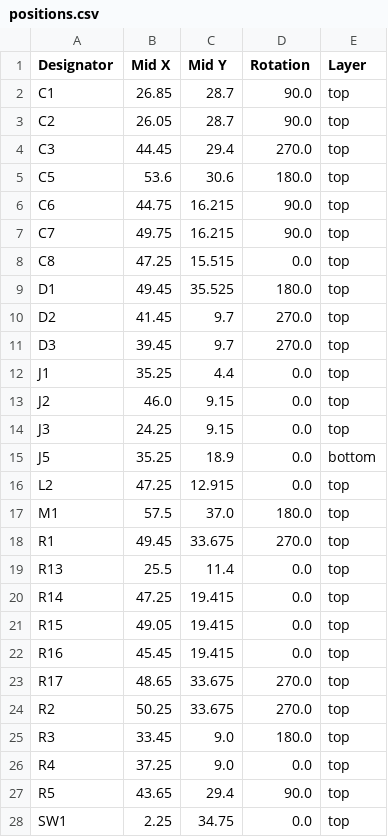
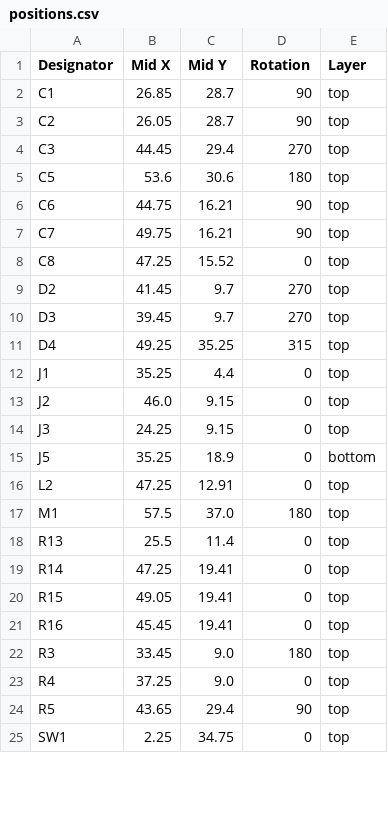
Before and after one commit to revk/ESP32-EnvMon, a CSV file: PCB/EnvMon/production/positions.csv, drawn as a sheet; only a part is shown; the diff covers the shown part only.

```diff
--- a/PCB/EnvMon/production/positions.csv
+++ b/PCB/EnvMon/production/positions.csv
@@ -1,28 +1,25 @@
 Designator,Mid X,Mid Y,Rotation,Layer
-C1,26.85,28.7,90.0,top
-C2,26.05,28.7,90.0,top
-C3,44.45,29.4,270.0,top
-C5,53.6,30.6,180.0,top
-C6,44.75,16.215,90.0,top
-C7,49.75,16.215,90.0,top
-C8,47.25,15.515,0.0,top
-D1,49.45,35.525,180.0,top
-D2,41.45,9.7,270.0,top
-D3,39.45,9.7,270.0,top
-J1,35.25,4.4,0.0,top
-J2,46.0,9.15,0.0,top
-J3,24.25,9.15,0.0,top
-J5,35.25,18.9,0.0,bottom
-L2,47.25,12.915,0.0,top
-M1,57.5,37.0,180.0,top
-R1,49.45,33.675,270.0,top
-R13,25.5,11.4,0.0,top
-R14,47.25,19.415,0.0,top
-R15,49.05,19.415,0.0,top
-R16,45.45,19.415,0.0,top
-R17,48.65,33.675,270.0,top
-R2,50.25,33.675,270.0,top
-R3,33.45,9.0,180.0,top
-R4,37.25,9.0,0.0,top
-R5,43.65,29.4,90.0,top
-SW1,2.25,34.75,0.0,top
+C1,26.85,28.7,90,top
+C2,26.05,28.7,90,top
+C3,44.45,29.4,270,top
+C5,53.6,30.6,180,top
+C6,44.75,16.21,90,top
+C7,49.75,16.21,90,top
+C8,47.25,15.52,0,top
+D2,41.45,9.7,270,top
+D3,39.45,9.7,270,top
+D4,49.25,35.25,315,top
+J1,35.25,4.4,0,top
+J2,46.0,9.15,0,top
+J3,24.25,9.15,0,top
+J5,35.25,18.9,0,bottom
+L2,47.25,12.91,0,top
+M1,57.5,37.0,180,top
+R13,25.5,11.4,0,top
+R14,47.25,19.41,0,top
+R15,49.05,19.41,0,top
+R16,45.45,19.41,0,top
+R3,33.45,9.0,180,top
+R4,37.25,9.0,0,top
+R5,43.65,29.4,90,top
+SW1,2.25,34.75,0,top
```
Also changed, not shown: 8 edited cells elsewhere in this file, PCB/EnvMon/production/bom.csv, 7 other files.
